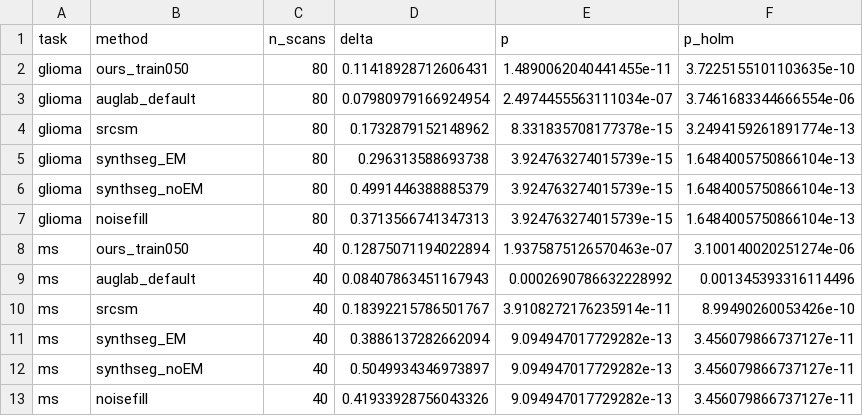
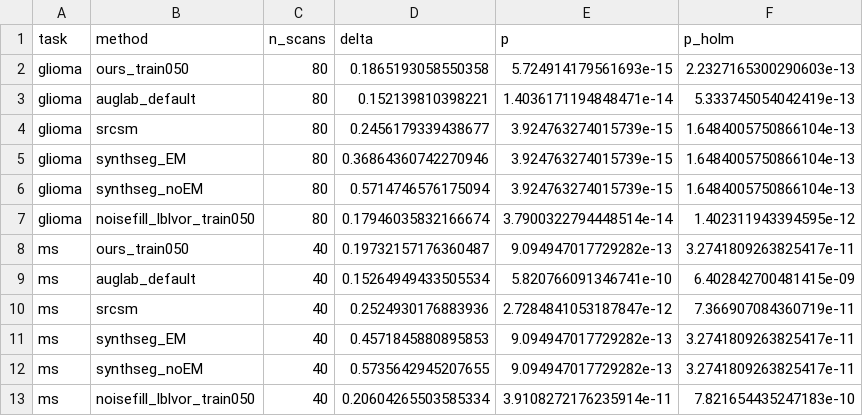
Before and after one commit to ivadomed/contrast_agnostic_framework, a CSV file: paper/generated_results/ngf_all_methods/ngf_methods_tests.csv, drawn as a sheet; only a part is shown; the diff covers the shown part only.

```diff
--- a/paper/generated_results/ngf_all_methods/ngf_methods_tests.csv
+++ b/paper/generated_results/ngf_all_methods/ngf_methods_tests.csv
@@ -1,13 +1,13 @@
 task,method,n_scans,delta,p,p_holm
-glioma,ours_train050,80,0.11418928712606431,1.4890062040441455e-11,3.7225155101103635e-10
-glioma,auglab_default,80,0.07980979166924954,2.4974455563111034e-07,3.7461683344666554e-06
-glioma,srcsm,80,0.1732879152148962,8.331835708177378e-15,3.2494159261891774e-13
-glioma,synthseg_EM,80,0.296313588693738,3.924763274015739e-15,1.6484005750866104e-13
-glioma,synthseg_noEM,80,0.4991446388885379,3.924763274015739e-15,1.6484005750866104e-13
-glioma,noisefill,80,0.3713566741347313,3.924763274015739e-15,1.6484005750866104e-13
-ms,ours_train050,40,0.12875071194022894,1.9375875126570463e-07,3.100140020251274e-06
-ms,auglab_default,40,0.08407863451167943,0.0002690786632228992,0.001345393316114496
-ms,srcsm,40,0.18392215786501767,3.9108272176235914e-11,8.99490260053426e-10
-ms,synthseg_EM,40,0.3886137282662094,9.094947017729282e-13,3.456079866737127e-11
-ms,synthseg_noEM,40,0.5049934346973897,9.094947017729282e-13,3.456079866737127e-11
-ms,noisefill,40,0.41933928756043326,9.094947017729282e-13,3.456079866737127e-11
+glioma,ours_train050,80,0.1865193058550358,5.724914179561693e-15,2.2327165300290603e-13
+glioma,auglab_default,80,0.152139810398221,1.4036171194848471e-14,5.333745054042419e-13
+glioma,srcsm,80,0.2456179339438677,3.924763274015739e-15,1.6484005750866104e-13
+glioma,synthseg_EM,80,0.36864360742270946,3.924763274015739e-15,1.6484005750866104e-13
+glioma,synthseg_noEM,80,0.5714746576175094,3.924763274015739e-15,1.6484005750866104e-13
+glioma,noisefill_lblvor_train050,80,0.17946035832166674,3.7900322794448514e-14,1.402311943394595e-12
+ms,ours_train050,40,0.19732157176360487,9.094947017729282e-13,3.2741809263825417e-11
+ms,auglab_default,40,0.15264949433505534,5.820766091346741e-10,6.402842700481415e-09
+ms,srcsm,40,0.2524930176883936,2.7284841053187847e-12,7.366907084360719e-11
+ms,synthseg_EM,40,0.4571845880895853,9.094947017729282e-13,3.2741809263825417e-11
+ms,synthseg_noEM,40,0.5735642945207655,9.094947017729282e-13,3.2741809263825417e-11
+ms,noisefill_lblvor_train050,40,0.20604265503585334,3.9108272176235914e-11,7.821654435247183e-10
```
Also changed, not shown: 81 edited cells elsewhere in this file, paper/generated_results/ngf_all_methods/ngf_dice_gain_spearman.csv, paper/generated_results/ngf_all_methods/ngf_vs_dice_gain_points.csv, 10 other files.
